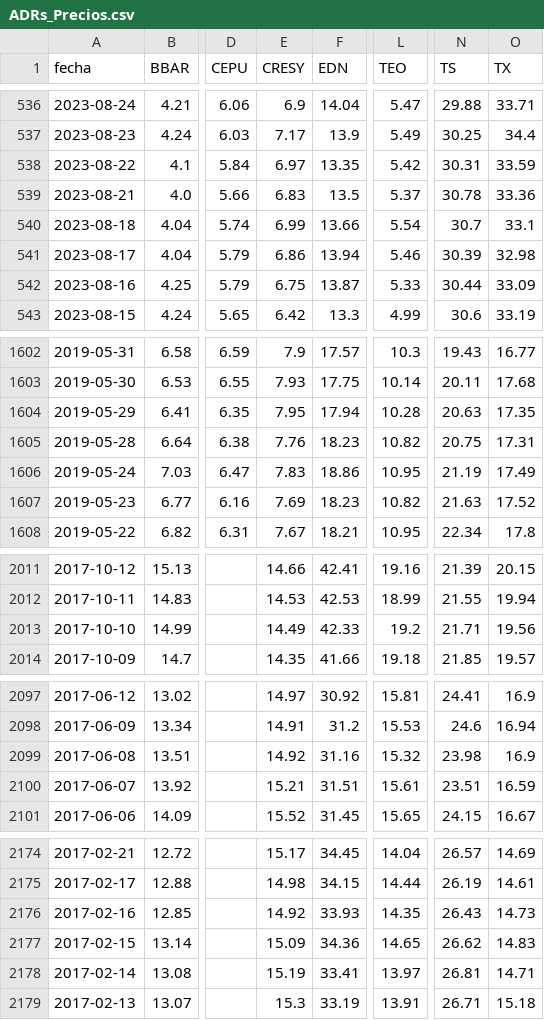
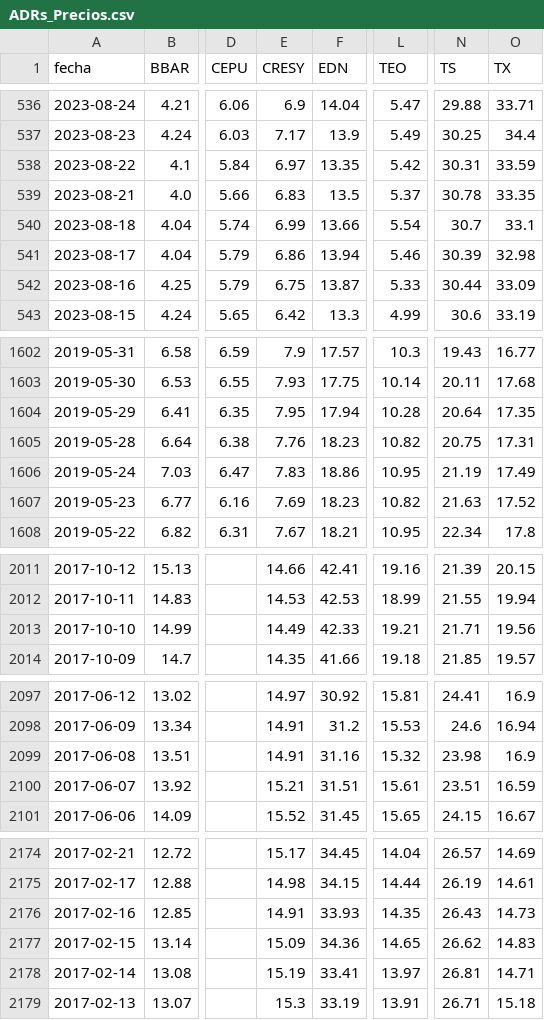
Before and after one commit to jesusrobles824/bases-de-datos, a CSV file: ADRs_Precios.csv, drawn as a sheet; only a part is shown, gaps mark what is left out; the diff names each change by its address in the sheet, - before the commit and + after, or states it on an @@ line.

```diff
--- a/ADRs_Precios.csv
+++ b/ADRs_Precios.csv
-O539 (TX): 33.36
+O539 (TX): 33.35
-N1604 (TS): 20.63
+N1604 (TS): 20.64
-L2013 (TEO): 19.2
+L2013 (TEO): 19.21
-E2099 (CRESY): 14.92
+E2099 (CRESY): 14.91
-E2176 (CRESY): 14.92
+E2176 (CRESY): 14.91
```
Also changed, not shown: ADRs_variacion_porcentual_diaria.csv.
